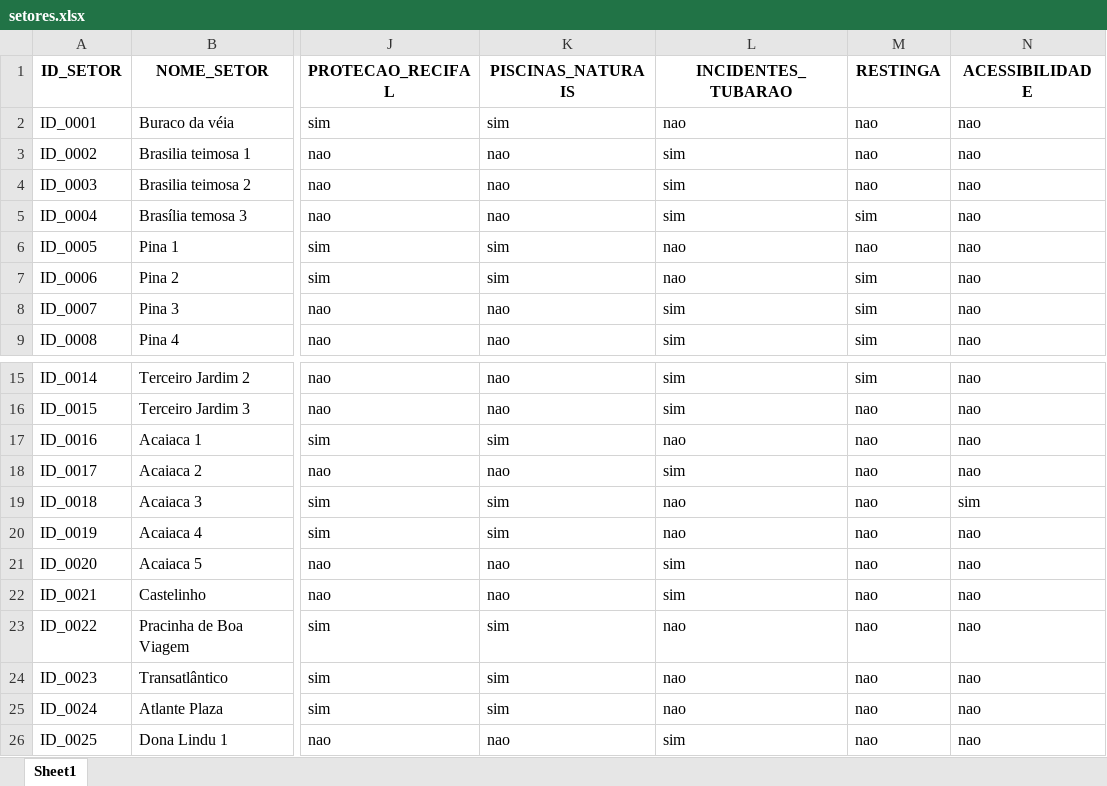
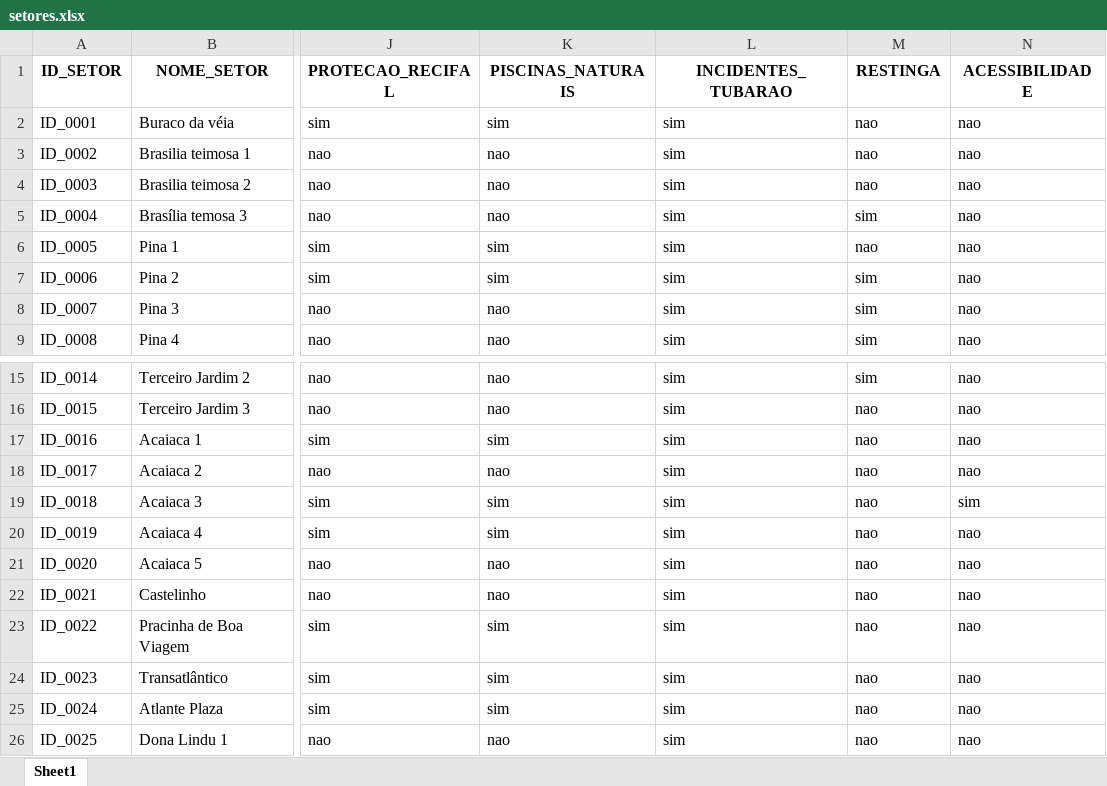
Before and after one commit to syuaps/praia-segura-outputs, an Excel workbook: data_static/setores/setores.xlsx, sheet Sheet1, drawn as a sheet; only a part is shown, gaps mark what is left out; values as stored, in another font and other column widths than the file's, no borders; the diff names each change by its address in the sheet, - before the commit and + after, or states it on an @@ line.

```diff
--- a/data_static/setores/setores.xlsx (sheet Sheet1)
+++ b/data_static/setores/setores.xlsx (sheet Sheet1)
-L2 (INCIDENTES_TUBARAO): nao
+L2 (INCIDENTES_TUBARAO): sim
-L6:L7 (INCIDENTES_TUBARAO): nao
+L6:L7 (INCIDENTES_TUBARAO): sim
-L17 (INCIDENTES_TUBARAO): nao
+L17 (INCIDENTES_TUBARAO): sim
-L19:L20 (INCIDENTES_TUBARAO): nao
+L19:L20 (INCIDENTES_TUBARAO): sim
-L23:L25 (INCIDENTES_TUBARAO): nao
+L23:L25 (INCIDENTES_TUBARAO): sim
```
Also changed, not shown: data_static/piscinas/piscinas.xlsx, 8 other files.
